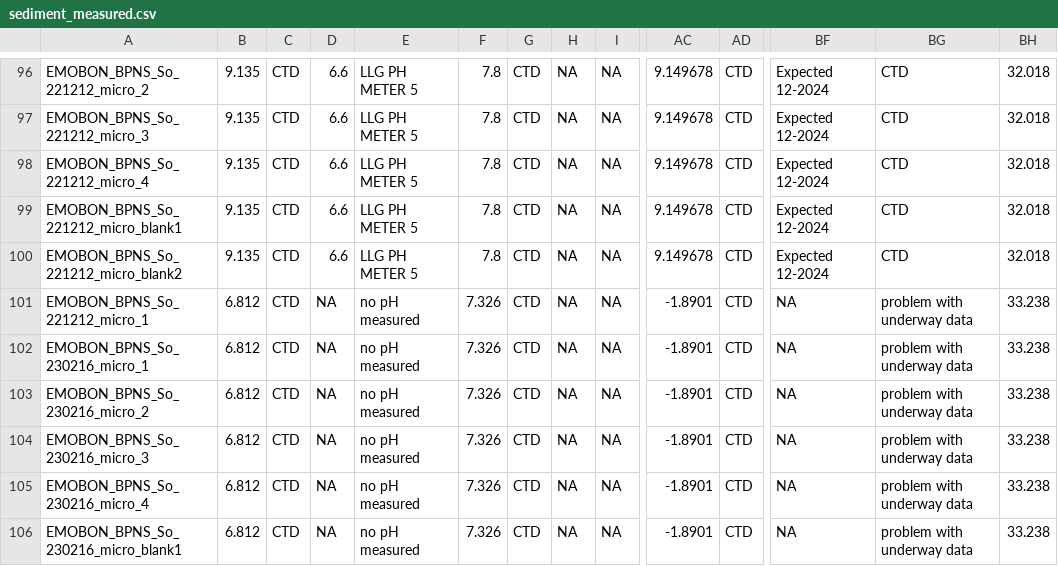
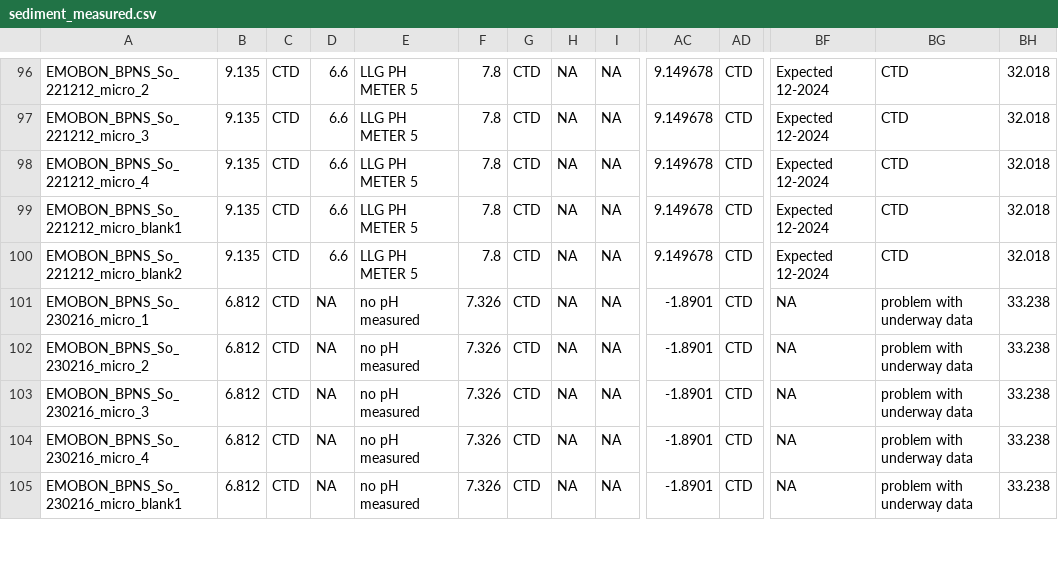
Before and after one commit to emo-bon/observatory-bpns-crate, a CSV file: logsheets/transformed/sediment_measured.csv, drawn as a sheet; only a part is shown, gaps mark what is left out; rows hold the shown columns only; the diff names each change by its address in the sheet, - before the commit and + after, or states it on an @@ line.

```diff
--- a/logsheets/transformed/sediment_measured.csv
+++ b/logsheets/transformed/sediment_measured.csv
-row 101: EMOBON_BPNS_So_221212_micro_1 | 6.812 | CTD | NA | no pH measured | 7.326 | CTD | NA | NA | -1.8901 | CTD | NA | problem with underway data | 33.238
```
Also changed, not shown: data-quality-control/dqc.csv, data-quality-control/report.csv, 3 other files.
